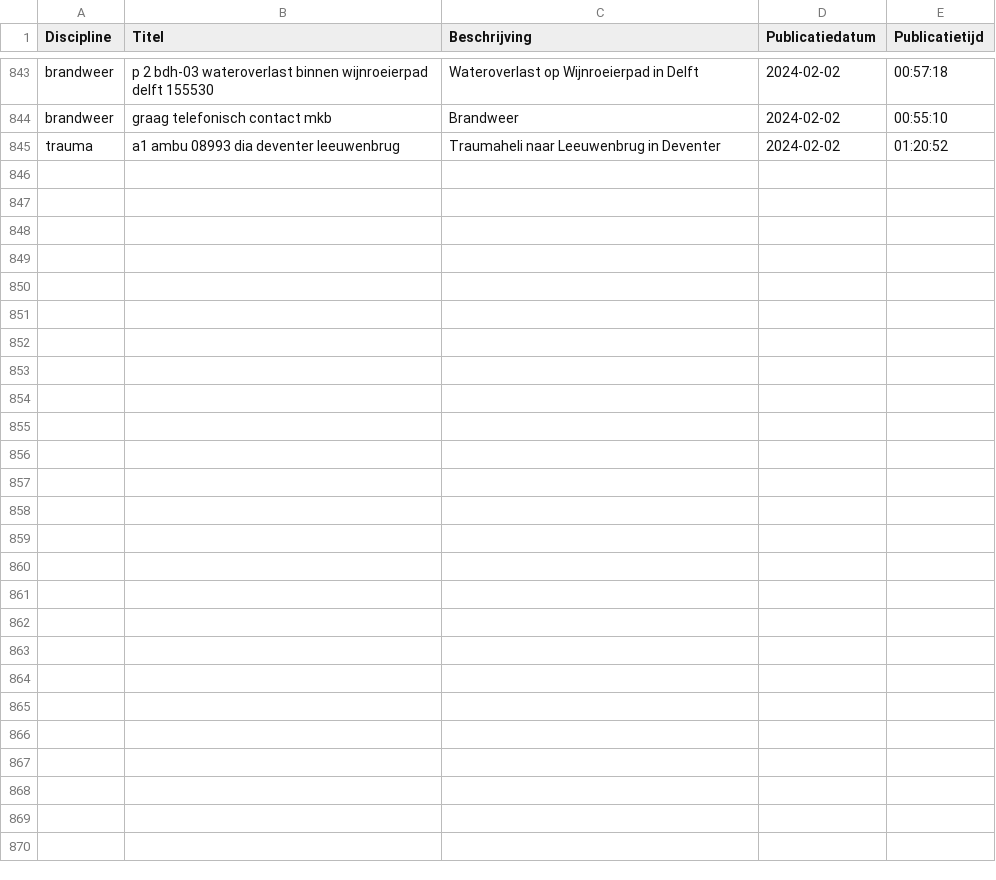
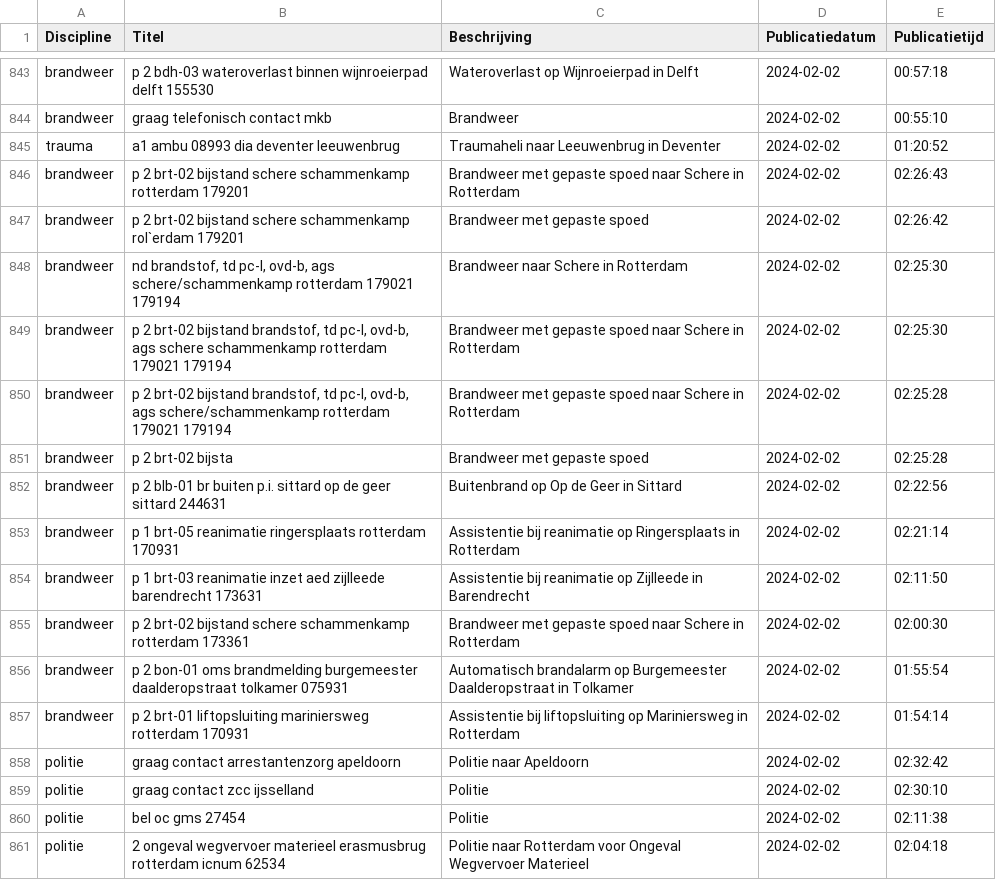
Before and after one commit to maartensiffels/inactief-p2000, a CSV file: data/alarmeringen_2024_2.csv, drawn as a sheet; only a part is shown, gaps mark what is left out; the diff names each change by its address in the sheet, - before the commit and + after, or states it on an @@ line.

```diff
--- a/data/alarmeringen_2024_2.csv
+++ b/data/alarmeringen_2024_2.csv
+row 846: brandweer | p 2 brt-02 bijstand schere schammenkamp rotterdam 179201 | Brandweer met gepaste spoed naar Schere in Rotterdam | 2024-02-02 | 02:26:43
+row 847: brandweer | p 2 brt-02 bijstand schere schammenkamp rol`erdam 179201 | Brandweer met gepaste spoed | 2024-02-02 | 02:26:42
+row 848: brandweer | nd brandstof, td pc-l, ovd-b, ags schere/schammenkamp rotterdam 179021 179194 | Brandweer naar Schere in Rotterdam | 2024-02-02 | 02:25:30
+row 849: brandweer | p 2 brt-02 bijstand brandstof, td pc-l, ovd-b, ags schere schammenkamp rotterdam 179021 179194 | Brandweer met gepaste spoed naar Schere in Rotterdam | 2024-02-02 | 02:25:30
+row 850: brandweer | p 2 brt-02 bijstand brandstof, td pc-l, ovd-b, ags schere/schammenkamp rotterdam 179021 179194 | Brandweer met gepaste spoed naar Schere in Rotterdam | 2024-02-02 | 02:25:28
+row 851: brandweer | p 2 brt-02 bijsta | Brandweer met gepaste spoed | 2024-02-02 | 02:25:28
+row 852: brandweer | p 2 blb-01 br buiten p.i. sittard op de geer sittard 244631 | Buitenbrand op Op de Geer in Sittard | 2024-02-02 | 02:22:56
+row 853: brandweer | p 1 brt-05 reanimatie ringersplaats rotterdam 170931 | Assistentie bij reanimatie op Ringersplaats in Rotterdam | 2024-02-02 | 02:21:14
+row 854: brandweer | p 1 brt-03 reanimatie inzet aed zijlleede barendrecht 173631 | Assistentie bij reanimatie op Zijlleede in Barendrecht | 2024-02-02 | 02:11:50
+row 855: brandweer | p 2 brt-02 bijstand schere schammenkamp rotterdam 173361 | Brandweer met gepaste spoed naar Schere in Rotterdam | 2024-02-02 | 02:00:30
+row 856: brandweer | p 2 bon-01 oms brandmelding burgemeester daalderopstraat tolkamer 075931 | Automatisch brandalarm op Burgemeester Daalderopstraat in Tolkamer | 2024-02-02 | 01:55:54
+row 857: brandweer | p 2 brt-01 liftopsluiting mariniersweg rotterdam 170931 | Assistentie bij liftopsluiting op Mariniersweg in Rotterdam | 2024-02-02 | 01:54:14
+row 858: politie | graag contact arrestantenzorg apeldoorn | Politie naar Apeldoorn | 2024-02-02 | 02:32:42
+row 859: politie | graag contact zcc ijsselland | Politie | 2024-02-02 | 02:30:10
+row 860: politie | bel oc gms 27454 | Politie | 2024-02-02 | 02:11:38
+row 861: politie | 2 ongeval wegvervoer materieel erasmusbrug rotterdam icnum 62534 | Politie naar Rotterdam voor Ongeval Wegvervoer Materieel | 2024-02-02 | 02:04:18
```
Also changed, not shown: 2 other files.
